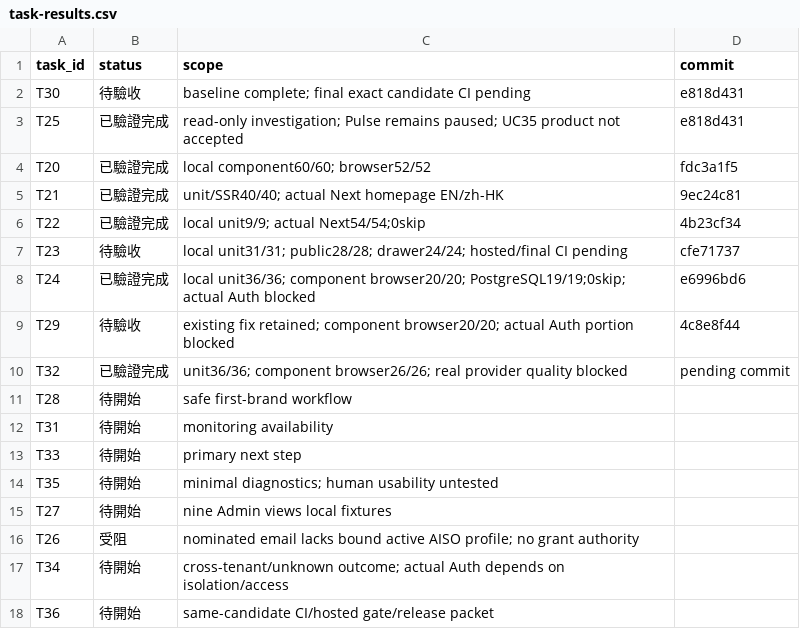
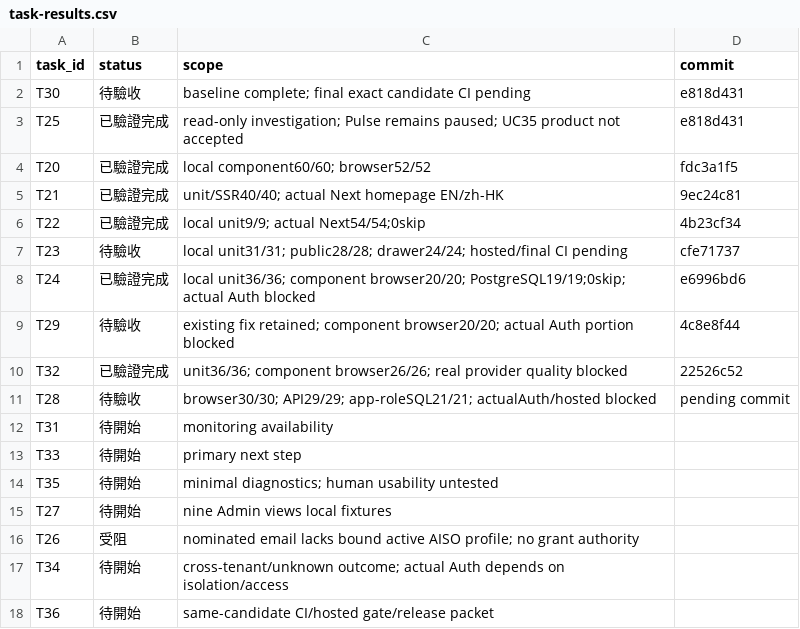
Before and after one commit to YNWAforever/aiso, a CSV file: docs/remediation/2026-10-13/task-results.csv, drawn as a sheet.

Commit message:
feat(onboarding): finish resumable first brand setup

```diff
--- a/docs/remediation/2026-10-13/task-results.csv
+++ b/docs/remediation/2026-10-13/task-results.csv
@@ -9,4 +9,4 @@ task_id,status,scope,commit
 "T29","待驗收","existing fix retained; component browser20/20; actual Auth portion blocked","4c8e8f44"
-"T32","已驗證完成","unit36/36; component browser26/26; real provider quality blocked","pending commit"
-"T28","待開始","safe first-brand workflow",""
+"T32","已驗證完成","unit36/36; component browser26/26; real provider quality blocked","22526c52"
+"T28","待驗收","browser30/30; API29/29; app-roleSQL21/21; actualAuth/hosted blocked","pending commit"
 "T31","待開始","monitoring availability",""
```
Also changed, not shown: 6 other files.
